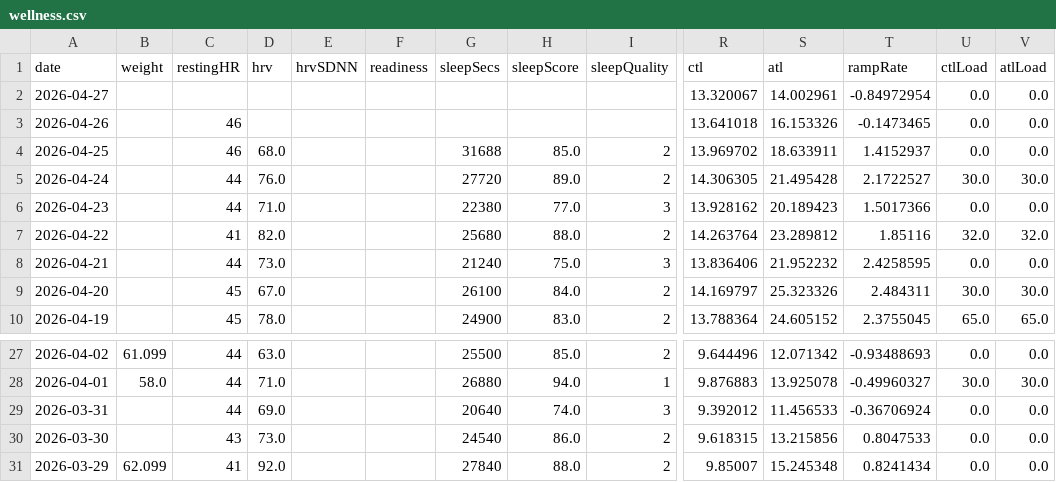
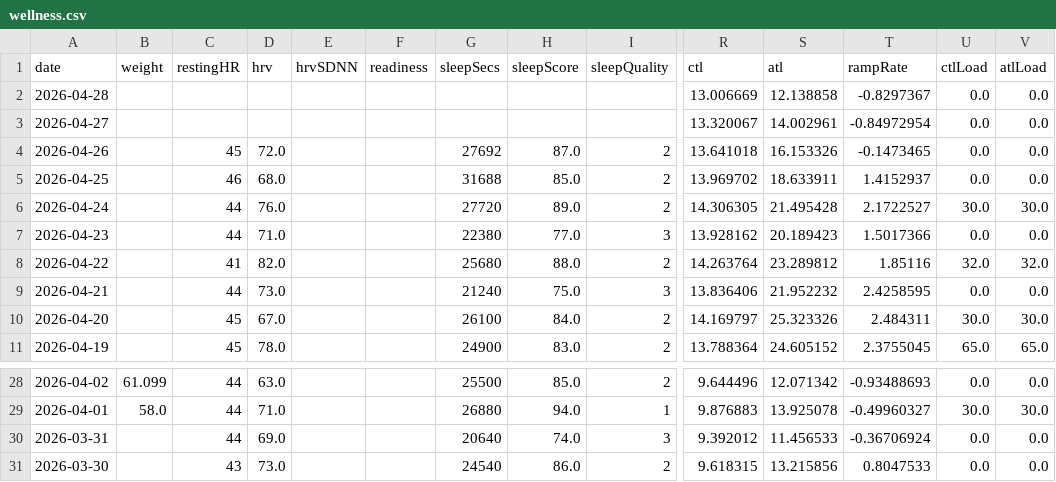
Before and after one commit to Trojon99/intervals-daily-coach, a CSV file: data/latest/wellness.csv, drawn as a sheet; only a part is shown, gaps mark what is left out; removed rows and columns are numbered as before the commit, all else as after; rows hold the shown columns only; the diff names each change by its address in the sheet, - before the commit and + after, or states it on an @@ line.

```diff
--- a/data/latest/wellness.csv
+++ b/data/latest/wellness.csv
+row 2: 2026-04-28 |  |  |  |  |  |  |  |  | 13.006669 | 12.138858 | -0.8297367 | 0.0 | 0.0
-C4 (restingHR): 46
+C4 (restingHR): 45
-D4 (hrv): (empty)
+D4 (hrv): 72.0
-G4 (sleepSecs): (empty)
+G4 (sleepSecs): 27692
-H4 (sleepScore): (empty)
+H4 (sleepScore): 87.0
-I4 (sleepQuality): (empty)
+I4 (sleepQuality): 2
-row 31: 2026-03-29 | 62.099 | 41 | 92.0 |  |  | 27840 | 88.0 | 2 | 9.85007 | 15.245348 | 0.8241434 | 0.0 | 0.0
```
Also changed, not shown: 5 other files.
